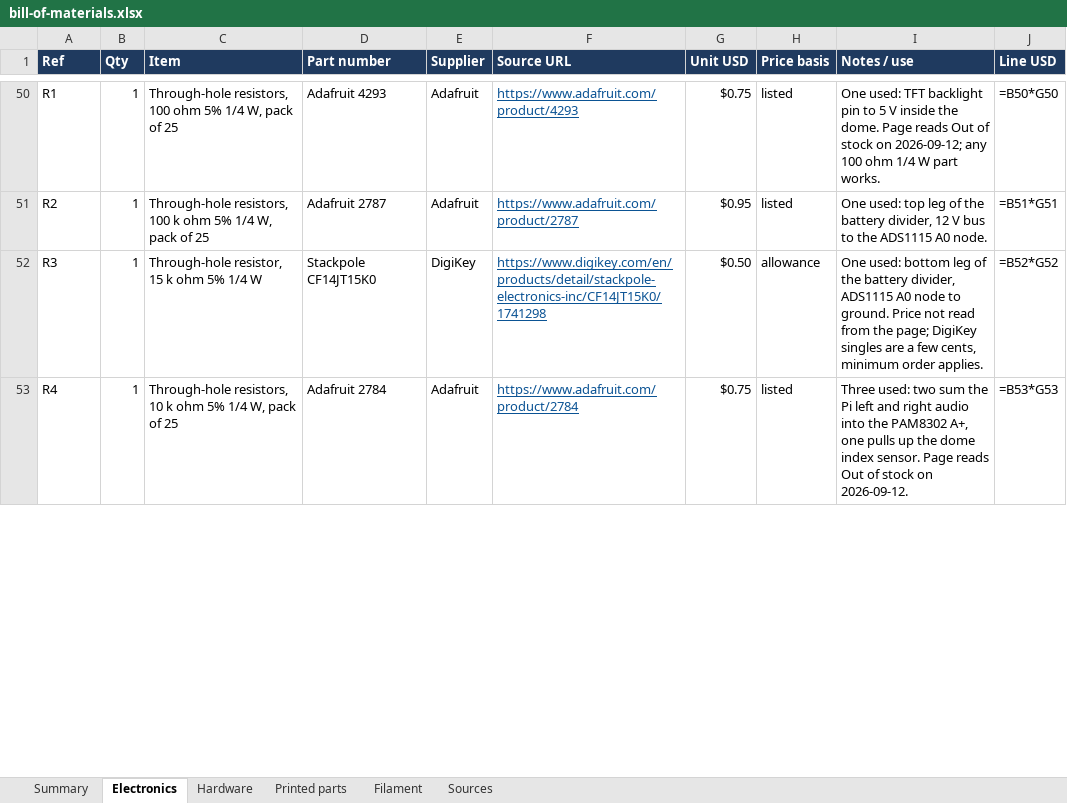
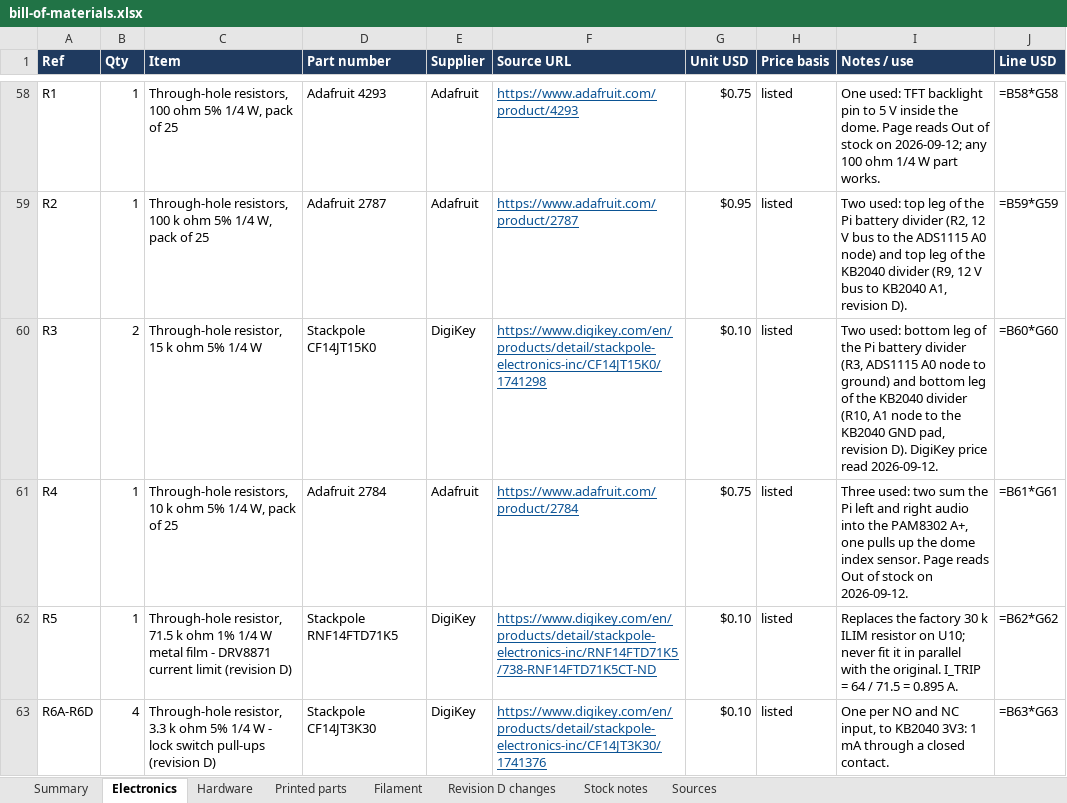
Before and after one commit to JeremyProffittOrg/robots, an Excel workbook: fable-r2d2/bom/bill-of-materials.xlsx, sheet Electronics, drawn as a sheet; only a part is shown, gaps mark what is left out; values as stored, in another font and other column widths than the file's, no borders; formulas without a stored value are shown as written; addresses are those after the commit; the diff covers the shown part only; the diff names each change by its address in the sheet, - before the commit and + after, or states it on an @@ line.

Commit message:
fable-r2d2 revision-d-integration: revision D labels, manifest-derived counts, stance chapter, stance video and mock-up, revision gate
- assembly_layout: REVISION "D", STANCE_PARAMETER "stance_s"; Layout wraps scripts/stability.py Stance,
  checks placement against parts.json, adds stance poses, deltas and mechanism envelopes.
- verify: stance check (passed + source_sha256 over cad/*.scad, parts STLs, design_source,
  check_stance.py), mockup check, revision/source checks on drawings, manual and video, firmware
  test counts parsed from the real runs; "revision": "D" only for a complete passing run.
- build_bom: revision D change sheet computed against git tag fable-r2d2-revision-c, stock notes.
- build_manual: chapter numbers from one list, new stance chapter (stances, interlocks, actuator,
  locks, sheet 05, commissioning, stock notes, not validated), change list, source hashes.
- draw_robot: counts from parts.json, stance mechanism envelopes, sheets 01-07/12/13/16 revised,
  new sheet 17, manifest with revision, stance heights and source hashes.
- render_video/video_scene/storyboard: 214 s with mechanism install, both stance changes and a
  two-foot view driven by the CAD kinematics; tokens filled from parts.json; motion checks.
- render_mockup: three-leg, two-foot and three transition poses via -D stance_s.
- deliver: revision-d S3 prefix, manifest-derived texts, send blockers, dry run without writes.
- docs/assembly.md stages 4B and 5B, 11.9 stance test; README revision D and rebuild order.

```diff
--- a/fable-r2d2/bom/bill-of-materials.xlsx (sheet Electronics)
+++ b/fable-r2d2/bom/bill-of-materials.xlsx (sheet Electronics)
+sheet tab: Revision D changes
+sheet tab: Stock notes
-J58 (Line USD): =B50*G50
+J58 (Line USD): =B58*G58
-I59 (Notes / use): One used: top leg of the battery divider, 12 V bus to the ADS1115 A0 node.
+I59 (Notes / use): Two used: top leg of the Pi battery divider (R2, 12 V bus to the ADS1115 A0 node) and top leg of the KB2040 divider (R9, 12 V bus to KB2040 A1, revision D).
-J59 (Line USD): =B51*G51
+J59 (Line USD): =B59*G59
-B60 (Qty): 1
+B60 (Qty): 2
-G60 (Unit USD): $0.50
+G60 (Unit USD): $0.10
-H60 (Price basis): allowance
+H60 (Price basis): listed
-I60 (Notes / use): One used: bottom leg of the battery divider, ADS1115 A0 node to ground. Price not read from the page; DigiKey singles are a few cents, minimum order applies.
+I60 (Notes / use): Two used: bottom leg of the Pi battery divider (R3, ADS1115 A0 node to ground) and bottom leg of the KB2040 divider (R10, A1 node to the KB2040 GND pad, revision D). DigiKey price read 2026-09-12.
-J60 (Line USD): =B52*G52
+J60 (Line USD): =B60*G60
-J61 (Line USD): =B53*G53
+J61 (Line USD): =B61*G61
+row 62: R5 | 1 | Through-hole resistor, 71.5 k ohm 1% 1/4 W metal film - DRV8871 current limit (revision D) | Stackpole RNF14FTD71K5 | DigiKey | https://www.digikey.com/en/products/detail/stackpole-electronics-inc/RNF14FTD71K5/738-RNF14FTD71K5CT-ND | $0.10 | listed | Replaces the factory 30 k ILIM resistor on U10; never fit it in parallel with the original. I_TRIP = 64 / 71.5 = 0.895 A. | =B62*G62
+row 63: R6A-R6D | 4 | Through-hole resistor, 3.3 k ohm 5% 1/4 W - lock switch pull-ups (revision D) | Stackpole CF14JT3K30 | DigiKey | https://www.digikey.com/en/products/detail/stackpole-electronics-inc/CF14JT3K30/1741376 | $0.10 | listed | One per NO and NC input, to KB2040 3V3: 1 mA through a closed contact. | =B63*G63
```
Also changed, not shown: 10 added rows and 49 edited cells elsewhere in this sheet, sheet Hardware, sheet Printed parts, sheet Sources, sheet Summary, sheet Filament, 14 other files.
